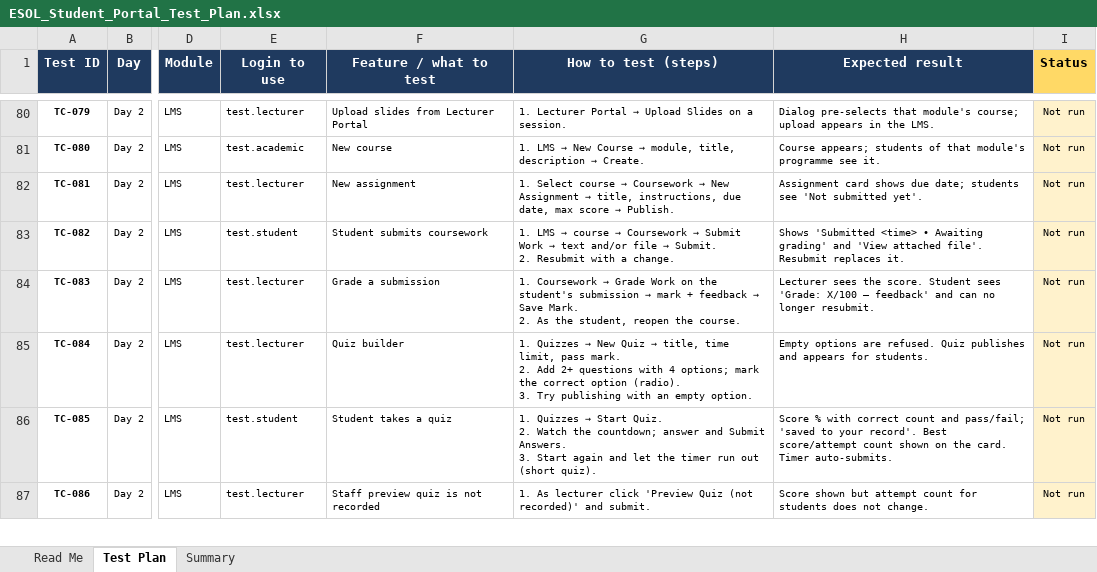
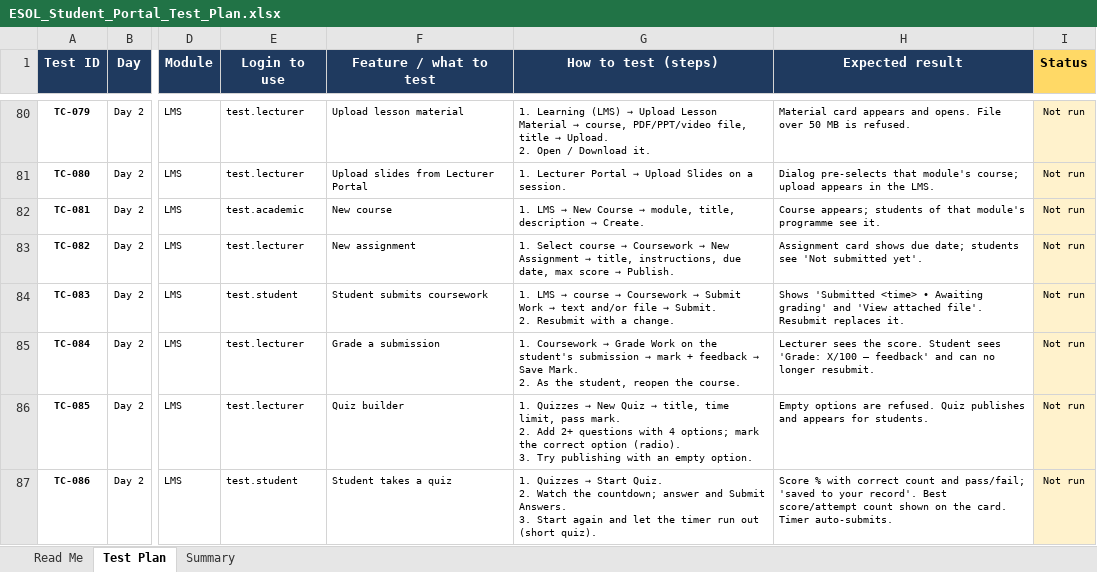
Before and after one commit to DigiMe-Ads/esol-student-portal, an Excel workbook: ESOL_Student_Portal_Test_Plan.xlsx, sheet Test Plan, drawn as a sheet; only a part is shown, gaps mark what is left out; values as stored, in another font and other column widths than the file's, no borders; conditional formats not drawn; ↵ is a line break in a cell; the diff covers the shown part only; the diff names each change by its address in the sheet, - before the commit and + after, or states it on an @@ line.

```diff
--- a/ESOL_Student_Portal_Test_Plan.xlsx (sheet Test Plan)
+++ b/ESOL_Student_Portal_Test_Plan.xlsx (sheet Test Plan)
-F80 (Feature / what to test): Upload slides from Lecturer Portal
+F80 (Feature / what to test): Upload lesson material
@@ G80 (How to test (steps)): 1. Lecturer Portal → Upload Slides on a session. → 1. Learning (LMS) → Upload Lesson Material → course, PDF/PPT/video file, title → Upload. ↵ 2. Open / Download it. @@
-H80 (Expected result): Dialog pre-selects that module's course; upload appears in the LMS.
+H80 (Expected result): Material card appears and opens. File over 50 MB is refused.
-E81 (Login to use): test.academic
+E81 (Login to use): test.lecturer
-F81 (Feature / what to test): New course
+F81 (Feature / what to test): Upload slides from Lecturer Portal
@@ G81 (How to test (steps)): 1. LMS → New Course → module, title, description → Create. → 1. Lecturer Portal → Upload Slides on a session. @@
-H81 (Expected result): Course appears; students of that module's programme see it.
+H81 (Expected result): Dialog pre-selects that module's course; upload appears in the LMS.
-E82 (Login to use): test.lecturer
+E82 (Login to use): test.academic
-F82 (Feature / what to test): New assignment
+F82 (Feature / what to test): New course
@@ G82 (How to test (steps)): 1. Select course → Coursework → New Assignment → title, instructions, due date, max score → Publish. → 1. LMS → New Course → module, title, description → Create. @@
-H82 (Expected result): Assignment card shows due date; students see 'Not submitted yet'.
+H82 (Expected result): Course appears; students of that module's programme see it.
-E83 (Login to use): test.student
+E83 (Login to use): test.lecturer
-F83 (Feature / what to test): Student submits coursework
+F83 (Feature / what to test): New assignment
@@ G83 (How to test (steps)): 1. LMS → course → Coursework → Submit Work → text and/or file → Submit. ↵ 2. Resubmit with a change. → 1. Select course → Coursework → New Assignment → title, instructions, due date, max score → Publish. @@
-H83 (Expected result): Shows 'Submitted <time> • Awaiting grading' and 'View attached file'. Resubmit replaces it.
+H83 (Expected result): Assignment card shows due date; students see 'Not submitted yet'.
-E84 (Login to use): test.lecturer
+E84 (Login to use): test.student
-F84 (Feature / what to test): Grade a submission
+F84 (Feature / what to test): Student submits coursework
@@ G84 (How to test (steps)): 1. Coursework → Grade Work on the student's submission → mark + feedback → Save Mark. ↵ 2. As the student, reopen the course. → 1. LMS → course → Coursework → Submit Work → text and/or file → Submit. ↵ 2. Resubmit with a change. @@
-H84 (Expected result): Lecturer sees the score. Student sees 'Grade: X/100 — feedback' and can no longer resubmit.
+H84 (Expected result): Shows 'Submitted <time> • Awaiting grading' and 'View attached file'. Resubmit replaces it.
-F85 (Feature / what to test): Quiz builder
+F85 (Feature / what to test): Grade a submission
@@ G85 (How to test (steps)): 1. Quizzes → New Quiz → title, time limit, pass mark. ↵ 2. Add 2+ questions with 4 options; mark the correct option (radio). ↵ 3. Try publishing with an empty option. → 1. Coursework → Grade Work on the student's submission → mark + feedback → Save Mark. ↵ 2. As the student, reopen the course. @@
-H85 (Expected result): Empty options are refused. Quiz publishes and appears for students.
+H85 (Expected result): Lecturer sees the score. Student sees 'Grade: X/100 — feedback' and can no longer resubmit.
-E86 (Login to use): test.student
+E86 (Login to use): test.lecturer
-F86 (Feature / what to test): Student takes a quiz
+F86 (Feature / what to test): Quiz builder
@@ G86 (How to test (steps)): …Quizzes → Start Quiz. ↵ 2. Watch the countdown; answer and Submit Answers. ↵ 3. Start again and let the timer run out (short quiz). → …Quizzes → New Quiz → title, time limit, pass mark. ↵ 2. Add 2+ questions with 4 options; mark the correct option (radio). ↵ 3. Try publishing with an empty option. @@
-H86 (Expected result): Score % with correct count and pass/fail; 'saved to your record'. Best score/attempt count shown on the card. Timer auto-submits.
+H86 (Expected result): Empty options are refused. Quiz publishes and appears for students.
-E87 (Login to use): test.lecturer
+E87 (Login to use): test.student
-F87 (Feature / what to test): Staff preview quiz is not recorded
+F87 (Feature / what to test): Student takes a quiz
@@ G87 (How to test (steps)): 1. As lecturer click 'Preview Quiz (not recorded)' and submit. → 1. Quizzes → Start Quiz. ↵ 2. Watch the countdown; answer and Submit Answers. ↵ 3. Start again and let the timer run out (short quiz). @@
-H87 (Expected result): Score shown but attempt count for students does not change.
+H87 (Expected result): Score % with correct count and pass/fail; 'saved to your record'. Best score/attempt count shown on the card. Timer auto-submits.
```
Also changed, not shown: 1 added row and 212 edited cells elsewhere in this sheet, sheet Summary, sheet Read Me, 7 other files.
